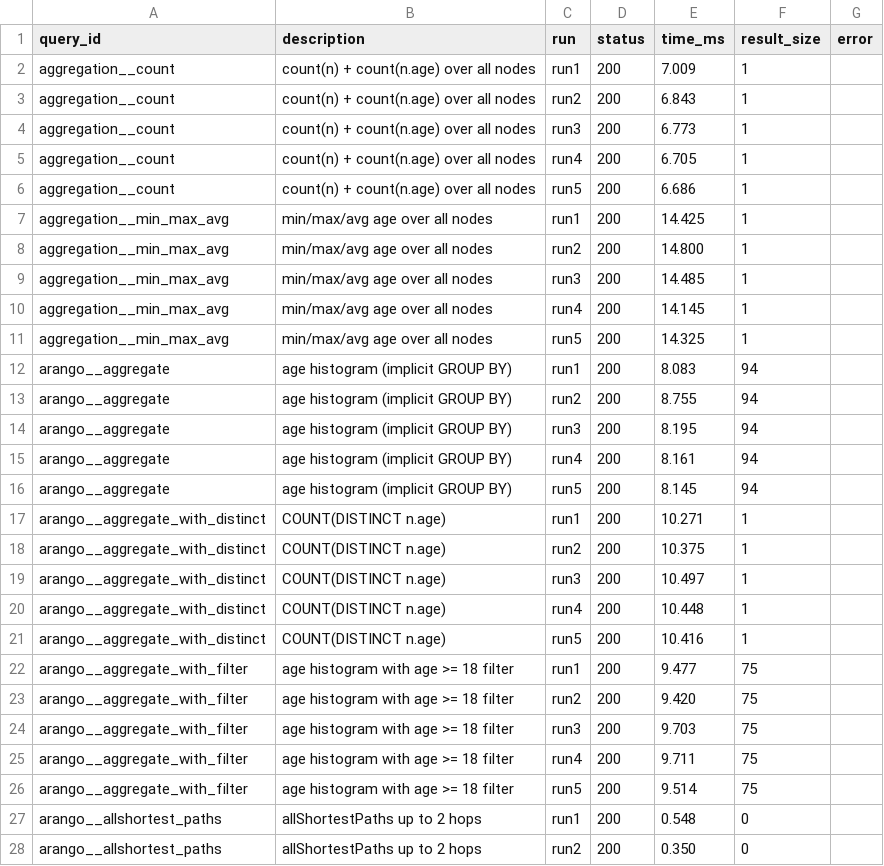
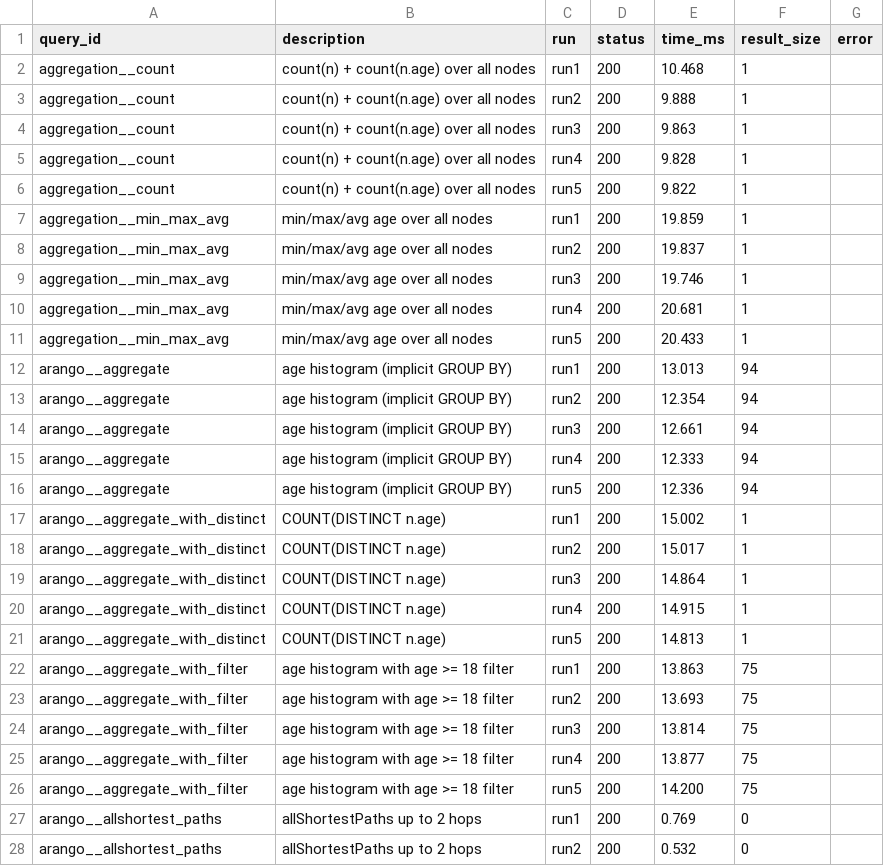
Before and after one commit to fluree/benchmark-db, a TSV file: benchmarks/benchgraph/reports/pokec/engines/falkordb_medium.tsv, drawn as a sheet; only a part is shown; the diff covers the shown part only.

```diff
--- a/benchmarks/benchgraph/reports/pokec/engines/falkordb_medium.tsv
+++ b/benchmarks/benchgraph/reports/pokec/engines/falkordb_medium.tsv
@@ -1,28 +1,28 @@
 query_id	description	run	status	time_ms	result_size	error
-aggregation__count	count(n) + count(n.age) over all nodes	run1	200	7.009	1	
-aggregation__count	count(n) + count(n.age) over all nodes	run2	200	6.843	1	
-aggregation__count	count(n) + count(n.age) over all nodes	run3	200	6.773	1	
-aggregation__count	count(n) + count(n.age) over all nodes	run4	200	6.705	1	
-aggregation__count	count(n) + count(n.age) over all nodes	run5	200	6.686	1	
-aggregation__min_max_avg	min/max/avg age over all nodes	run1	200	14.425	1	
-aggregation__min_max_avg	min/max/avg age over all nodes	run2	200	14.800	1	
-aggregation__min_max_avg	min/max/avg age over all nodes	run3	200	14.485	1	
-aggregation__min_max_avg	min/max/avg age over all nodes	run4	200	14.145	1	
-aggregation__min_max_avg	min/max/avg age over all nodes	run5	200	14.325	1	
-arango__aggregate	age histogram (implicit GROUP BY)	run1	200	8.083	94	
-arango__aggregate	age histogram (implicit GROUP BY)	run2	200	8.755	94	
-arango__aggregate	age histogram (implicit GROUP BY)	run3	200	8.195	94	
-arango__aggregate	age histogram (implicit GROUP BY)	run4	200	8.161	94	
-arango__aggregate	age histogram (implicit GROUP BY)	run5	200	8.145	94	
-arango__aggregate_with_distinct	COUNT(DISTINCT n.age)	run1	200	10.271	1	
-arango__aggregate_with_distinct	COUNT(DISTINCT n.age)	run2	200	10.375	1	
-arango__aggregate_with_distinct	COUNT(DISTINCT n.age)	run3	200	10.497	1	
-arango__aggregate_with_distinct	COUNT(DISTINCT n.age)	run4	200	10.448	1	
-arango__aggregate_with_distinct	COUNT(DISTINCT n.age)	run5	200	10.416	1	
-arango__aggregate_with_filter	age histogram with age >= 18 filter	run1	200	9.477	75	
-arango__aggregate_with_filter	age histogram with age >= 18 filter	run2	200	9.420	75	
-arango__aggregate_with_filter	age histogram with age >= 18 filter	run3	200	9.703	75	
-arango__aggregate_with_filter	age histogram with age >= 18 filter	run4	200	9.711	75	
-arango__aggregate_with_filter	age histogram with age >= 18 filter	run5	200	9.514	75	
-arango__allshortest_paths	allShortestPaths up to 2 hops	run1	200	0.548	0	
-arango__allshortest_paths	allShortestPaths up to 2 hops	run2	200	0.350	0	
+aggregation__count	count(n) + count(n.age) over all nodes	run1	200	10.468	1	
+aggregation__count	count(n) + count(n.age) over all nodes	run2	200	9.888	1	
+aggregation__count	count(n) + count(n.age) over all nodes	run3	200	9.863	1	
+aggregation__count	count(n) + count(n.age) over all nodes	run4	200	9.828	1	
+aggregation__count	count(n) + count(n.age) over all nodes	run5	200	9.822	1	
+aggregation__min_max_avg	min/max/avg age over all nodes	run1	200	19.859	1	
+aggregation__min_max_avg	min/max/avg age over all nodes	run2	200	19.837	1	
+aggregation__min_max_avg	min/max/avg age over all nodes	run3	200	19.746	1	
+aggregation__min_max_avg	min/max/avg age over all nodes	run4	200	20.681	1	
+aggregation__min_max_avg	min/max/avg age over all nodes	run5	200	20.433	1	
+arango__aggregate	age histogram (implicit GROUP BY)	run1	200	13.013	94	
+arango__aggregate	age histogram (implicit GROUP BY)	run2	200	12.354	94	
+arango__aggregate	age histogram (implicit GROUP BY)	run3	200	12.661	94	
+arango__aggregate	age histogram (implicit GROUP BY)	run4	200	12.333	94	
+arango__aggregate	age histogram (implicit GROUP BY)	run5	200	12.336	94	
+arango__aggregate_with_distinct	COUNT(DISTINCT n.age)	run1	200	15.002	1	
+arango__aggregate_with_distinct	COUNT(DISTINCT n.age)	run2	200	15.017	1	
+arango__aggregate_with_distinct	COUNT(DISTINCT n.age)	run3	200	14.864	1	
+arango__aggregate_with_distinct	COUNT(DISTINCT n.age)	run4	200	14.915	1	
+arango__aggregate_with_distinct	COUNT(DISTINCT n.age)	run5	200	14.813	1	
+arango__aggregate_with_filter	age histogram with age >= 18 filter	run1	200	13.863	75	
+arango__aggregate_with_filter	age histogram with age >= 18 filter	run2	200	13.693	75	
+arango__aggregate_with_filter	age histogram with age >= 18 filter	run3	200	13.814	75	
+arango__aggregate_with_filter	age histogram with age >= 18 filter	run4	200	13.877	75	
+arango__aggregate_with_filter	age histogram with age >= 18 filter	run5	200	14.200	75	
+arango__allshortest_paths	allShortestPaths up to 2 hops	run1	200	0.769	0	
+arango__allshortest_paths	allShortestPaths up to 2 hops	run2	200	0.532	0	
```
Also changed, not shown: 147 edited cells elsewhere in this file, benchmarks/benchgraph/reports/pokec/engines/memgraph_large.tsv, benchmarks/benchgraph/reports/pokec/engines/memgraph_medium.tsv, 43 other files.
